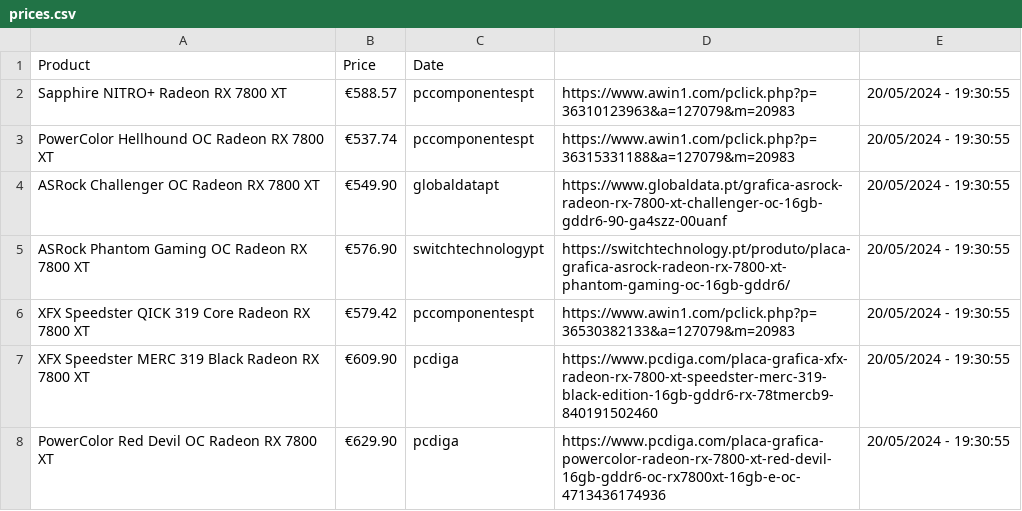
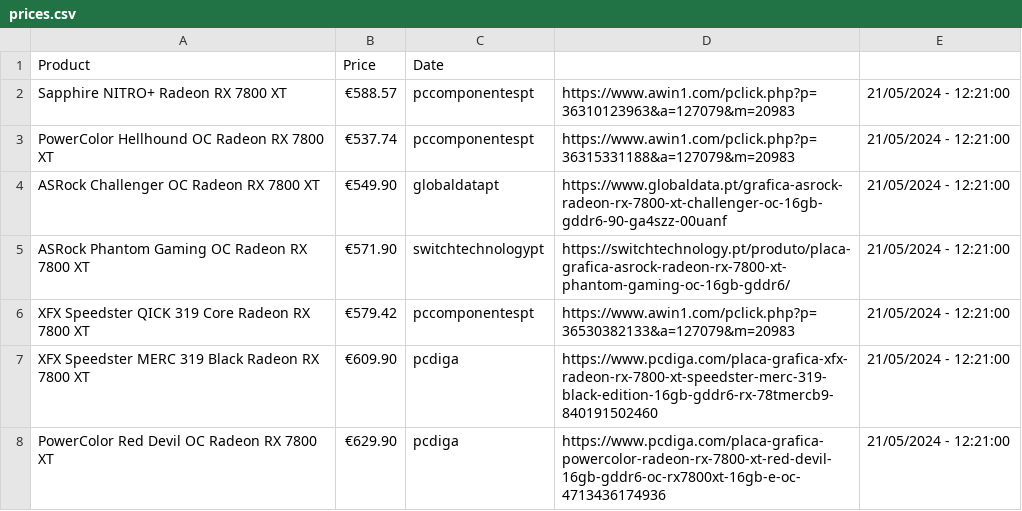
Before and after one commit to joao-portelinha/Price-Tracker, a CSV file: docs/assets/prices.csv, drawn as a sheet.

Commit message:
Update 21/05/2024 - 12:21:00

```diff
--- a/docs/assets/prices.csv
+++ b/docs/assets/prices.csv
@@ -1,8 +1,8 @@
 Product,Price,Date
-Sapphire NITRO+ Radeon RX 7800 XT,€588.57,pccomponentespt,https://www.awin1.com/pclick.php?p=36310123963&a=127079&m=20983,20/05/2024 - 19:30:55
-PowerColor Hellhound OC Radeon RX 7800 XT,€537.74,pccomponentespt,https://www.awin1.com/pclick.php?p=36315331188&a=127079&m=20983,20/05/2024 - 19:30:55
-ASRock Challenger OC Radeon RX 7800 XT,€549.90,globaldatapt,https://www.globaldata.pt/grafica-asrock-radeon-rx-7800-xt-challenger-oc-16gb-gddr6-90-ga4szz-00uanf,20/05/2024 - 19:30:55
-ASRock Phantom Gaming OC Radeon RX 7800 XT,€576.90,switchtechnologypt,https://switchtechnology.pt/produto/placa-grafica-asrock-radeon-rx-7800-xt-phantom-gaming-oc-16gb-gddr6/,20/05/2024 - 19:30:55
-XFX Speedster QICK 319 Core Radeon RX 7800 XT,€579.42,pccomponentespt,https://www.awin1.com/pclick.php?p=36530382133&a=127079&m=20983,20/05/2024 - 19:30:55
-XFX Speedster MERC 319 Black Radeon RX 7800 XT,€609.90,pcdiga,https://www.pcdiga.com/placa-grafica-xfx-radeon-rx-7800-xt-speedster-merc-319-black-edition-16gb-gddr6-rx-78tmercb9-840191502460,20/05/2024 - 19:30:55
-PowerColor Red Devil OC Radeon RX 7800 XT,€629.90,pcdiga,https://www.pcdiga.com/placa-grafica-powercolor-radeon-rx-7800-xt-red-devil-16gb-gddr6-oc-rx7800xt-16gb-e-oc-4713436174936,20/05/2024 - 19:30:55
+Sapphire NITRO+ Radeon RX 7800 XT,€588.57,pccomponentespt,https://www.awin1.com/pclick.php?p=36310123963&a=127079&m=20983,21/05/2024 - 12:21:00
+PowerColor Hellhound OC Radeon RX 7800 XT,€537.74,pccomponentespt,https://www.awin1.com/pclick.php?p=36315331188&a=127079&m=20983,21/05/2024 - 12:21:00
+ASRock Challenger OC Radeon RX 7800 XT,€549.90,globaldatapt,https://www.globaldata.pt/grafica-asrock-radeon-rx-7800-xt-challenger-oc-16gb-gddr6-90-ga4szz-00uanf,21/05/2024 - 12:21:00
+ASRock Phantom Gaming OC Radeon RX 7800 XT,€571.90,switchtechnologypt,https://switchtechnology.pt/produto/placa-grafica-asrock-radeon-rx-7800-xt-phantom-gaming-oc-16gb-gddr6/,21/05/2024 - 12:21:00
+XFX Speedster QICK 319 Core Radeon RX 7800 XT,€579.42,pccomponentespt,https://www.awin1.com/pclick.php?p=36530382133&a=127079&m=20983,21/05/2024 - 12:21:00
+XFX Speedster MERC 319 Black Radeon RX 7800 XT,€609.90,pcdiga,https://www.pcdiga.com/placa-grafica-xfx-radeon-rx-7800-xt-speedster-merc-319-black-edition-16gb-gddr6-rx-78tmercb9-840191502460,21/05/2024 - 12:21:00
+PowerColor Red Devil OC Radeon RX 7800 XT,€629.90,pcdiga,https://www.pcdiga.com/placa-grafica-powercolor-radeon-rx-7800-xt-red-devil-16gb-gddr6-oc-rx7800xt-16gb-e-oc-4713436174936,21/05/2024 - 12:21:00
```
